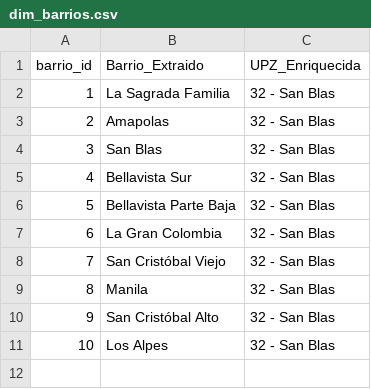
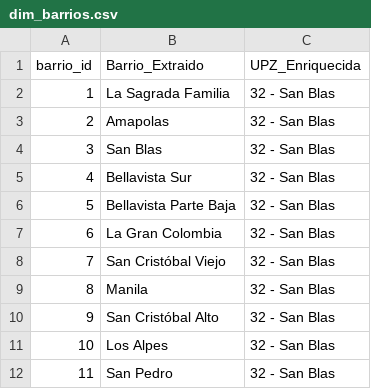
Before and after one commit to coloncolonneideryesid-cmd/convive360-etl, a CSV file: dimensiones/dim_barrios.csv, drawn as a sheet.

```diff
--- a/dimensiones/dim_barrios.csv
+++ b/dimensiones/dim_barrios.csv
@@ -11 +11,2 @@
 10;Los Alpes;32 - San Blas
+11;San Pedro;32 - San Blas
```
Also changed, not shown: dimensiones/Dim_Lineas_Estrategicas.csv, 2 other files.
